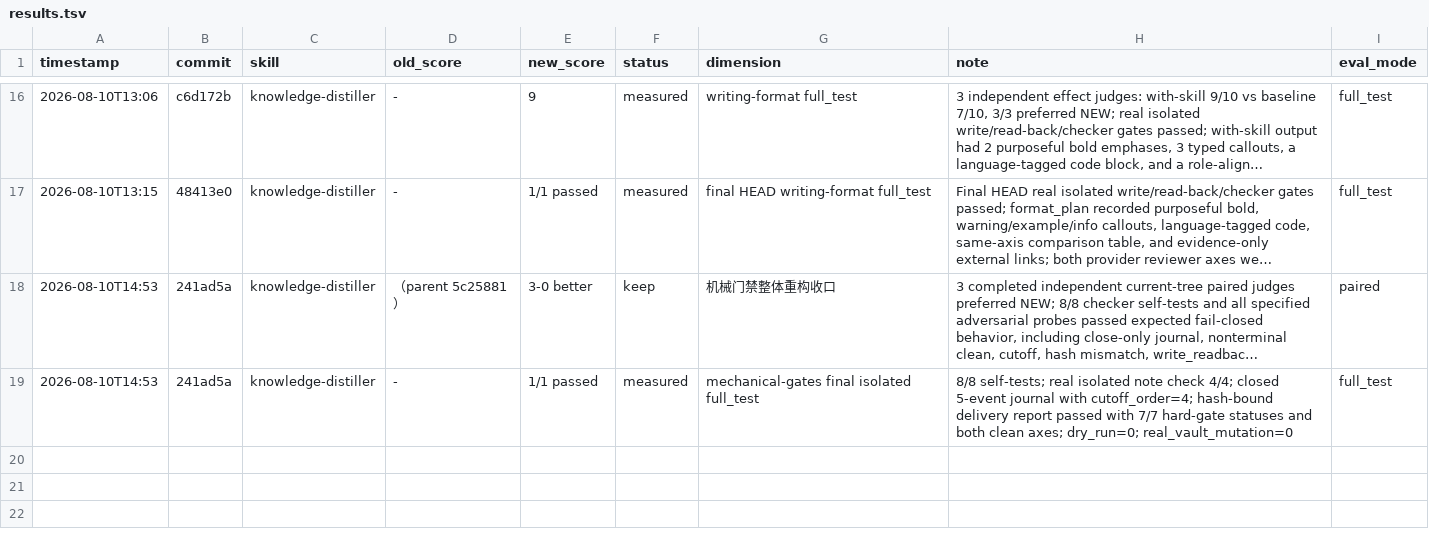
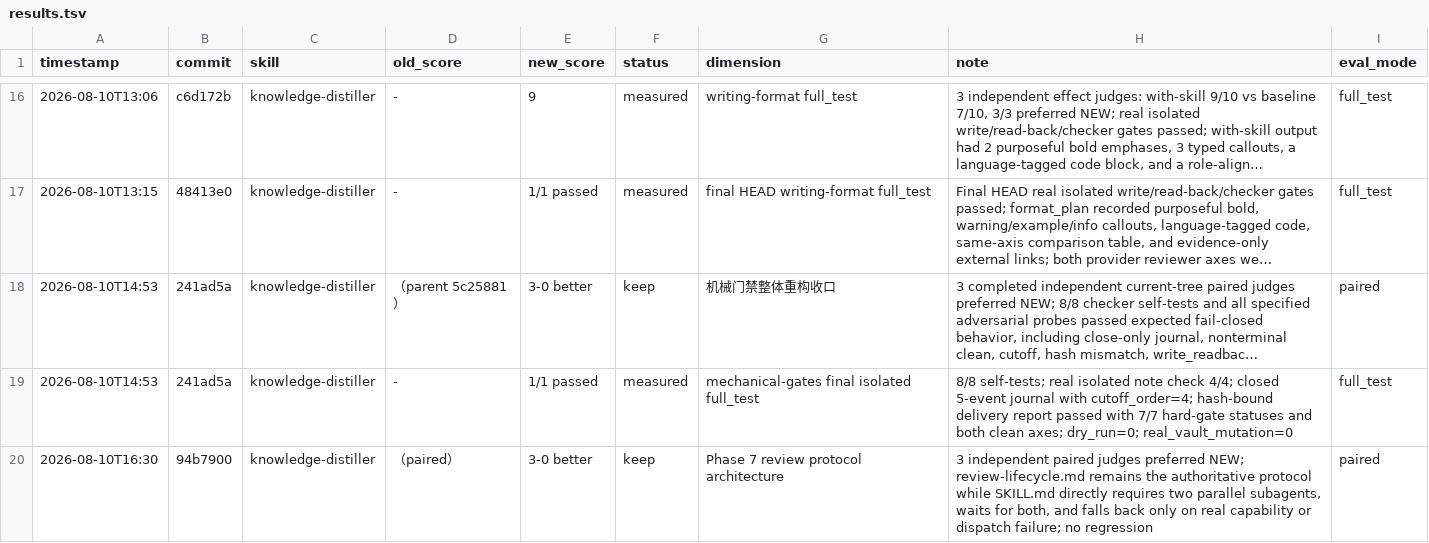
Before and after one commit to ZlatanCN/skills, a TSV file: knowledge-distiller/results.tsv, drawn as a sheet; only a part is shown, gaps mark what is left out; long unchanged cells end in …; the diff names each change by its address in the sheet, - before the commit and + after, or states it on an @@ line.

Commit message:
chore(knowledge-distiller): record review protocol optimization

```diff
--- a/knowledge-distiller/results.tsv
+++ b/knowledge-distiller/results.tsv
+row 20: 2026-08-10T16:30 | 94b7900 | knowledge-distiller | （paired） | 3-0 better | keep | Phase 7 review protocol architecture | 3 independent paired judges preferred NEW; review-lifecycle.md remains the authoritative protocol while SKILL.md directly requires two parallel subagents, waits for both, and falls back only on real capability or dispatch failure; no regression | paired
```
